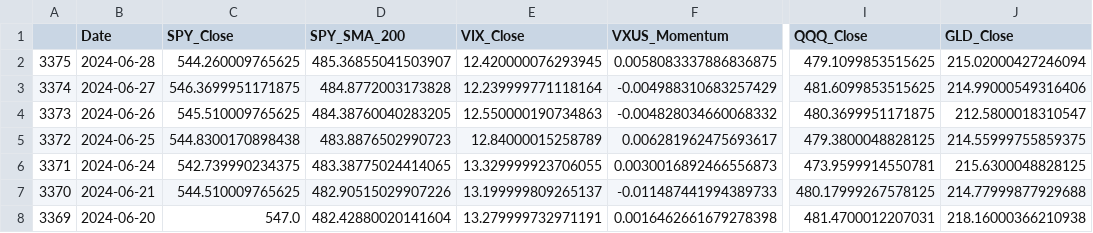
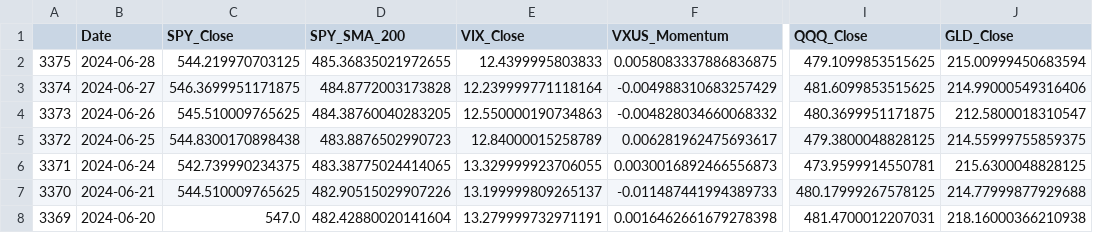
Before and after one commit to rbnyng/trend_alert, a CSV file: last_seven_days.csv, drawn as a sheet; only a part is shown, gaps mark what is left out; the diff names each change by its address in the sheet, - before the commit and + after, or states it on an @@ line.

```diff
--- a/last_seven_days.csv
+++ b/last_seven_days.csv
-C2 (SPY_Close): 544.260009765625
+C2 (SPY_Close): 544.219970703125
-D2 (SPY_SMA_200): 485.36855041503907
+D2 (SPY_SMA_200): 485.36835021972655
-E2 (VIX_Close): 12.420000076293945
+E2 (VIX_Close): 12.4399995803833
-J2 (GLD_Close): 215.02000427246094
+J2 (GLD_Close): 215.00999450683594
```
